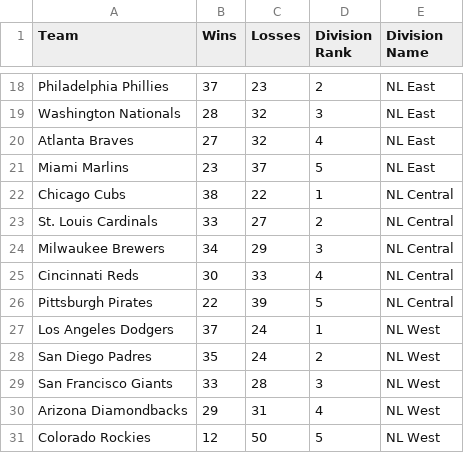
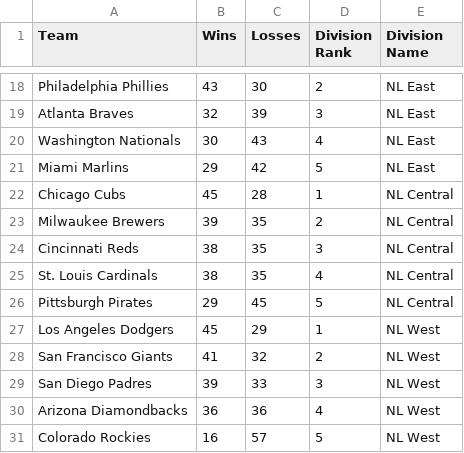
Before and after one commit to AspireVenom/EloSystem, a CSV file: mlb_standings.csv, drawn as a sheet; only a part is shown, gaps mark what is left out; removed rows and columns are numbered as before the commit, all else as after; the diff covers the shown part only; the diff names each change by its address in the sheet, - before the commit and + after, or states it on an @@ line.

```diff
--- a/mlb_standings.csv
+++ b/mlb_standings.csv
-B18 (Wins): 37
+B18 (Wins): 43
-C18 (Losses): 23
+C18 (Losses): 30
-row 19: Washington Nationals | 28 | 32 | 3 | NL East
-B19 (Wins): 27
+B19 (Wins): 32
-C19 (Losses): 32
+C19 (Losses): 39
-D19 (Division Rank): 4
+D19 (Division Rank): 3
+row 20: Washington Nationals | 30 | 43 | 4 | NL East
-B21 (Wins): 23
+B21 (Wins): 29
-C21 (Losses): 37
+C21 (Losses): 42
-B22 (Wins): 38
+B22 (Wins): 45
-C22 (Losses): 22
+C22 (Losses): 28
-row 23: St. Louis Cardinals | 33 | 27 | 2 | NL Central
-B23 (Wins): 34
+B23 (Wins): 39
-C23 (Losses): 29
+C23 (Losses): 35
-D23 (Division Rank): 3
+D23 (Division Rank): 2
-B24 (Wins): 30
+B24 (Wins): 38
-C24 (Losses): 33
+C24 (Losses): 35
-D24 (Division Rank): 4
+D24 (Division Rank): 3
+row 25: St. Louis Cardinals | 38 | 35 | 4 | NL Central
-B26 (Wins): 22
+B26 (Wins): 29
-C26 (Losses): 39
+C26 (Losses): 45
-B27 (Wins): 37
+B27 (Wins): 45
-C27 (Losses): 24
+C27 (Losses): 29
-row 28: San Diego Padres | 35 | 24 | 2 | NL West
-B28 (Wins): 33
+B28 (Wins): 41
-C28 (Losses): 28
+C28 (Losses): 32
-D28 (Division Rank): 3
+D28 (Division Rank): 2
+row 29: San Diego Padres | 39 | 33 | 3 | NL West
-B30 (Wins): 29
+B30 (Wins): 36
-C30 (Losses): 31
+C30 (Losses): 36
-B31 (Wins): 12
+B31 (Wins): 16
-C31 (Losses): 50
+C31 (Losses): 57
```
Also changed, not shown: 1 added row, 1 removed row and 31 edited cells elsewhere in this file, final_elo_ratings.csv, simulated_real_schedule_outcomes.csv, 4 other files.
